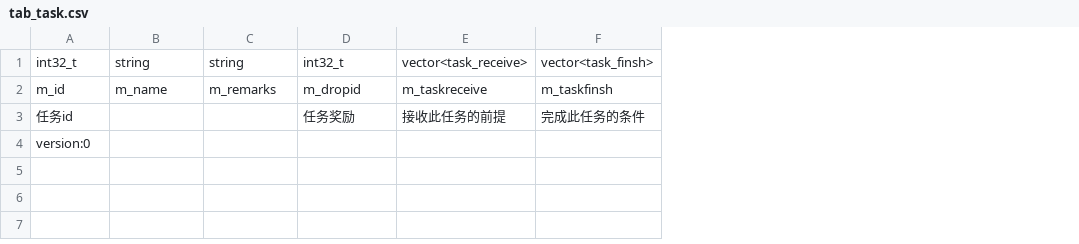
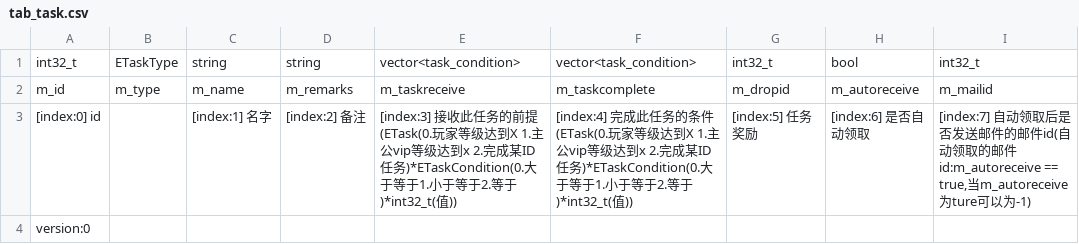
Before and after one commit to NingLeixueR/ngl_server, a CSV file: bin/csv/tab_task.csv, drawn as a sheet; removed rows and columns are numbered as before the commit, all else as after; the diff names each change by its address in the sheet, - before the commit and + after, or states it on an @@ line.

Commit message:
为csv增加[index:%d]序号

```diff
--- a/bin/csv/tab_task.csv
+++ b/bin/csv/tab_task.csv
+column B, rows 1-2: ETaskType | m_type
+column E, rows 1-2: vector<task_condition> | m_taskreceive
+column F, rows 1-2: vector<task_condition> | m_taskcomplete
-column E, rows 1-2: vector<task_receive> | m_taskreceive
-column F, rows 1-2: vector<task_finsh> | m_taskfinsh
+column H, rows 1-2: bool | m_autoreceive
+column I, rows 1-2: int32_t | m_mailid
-row 3: 任务id |  |  | 任务奖励 | 接收此任务的前提 | 完成此任务的条件
+row 3: [index:0] id |  | [index:1] 名字 | [index:2] 备注 | [index:3] 接收此任务的前提(ETask(0.玩家等级达到X 1.主公vip等级达到x 2.完成某ID任务)*ETaskCondition(0.大于等于1.小于等于2.等于)*int32_t(值)) | [index:4] 完成此任务的条件(ETask(0.玩家等级达到X 1.主公vip等级达到x 2.完成某ID任务)*ETaskCondition(0.大于等于1.小于等于2.等于)*int32_t(值)) | [index:5] 任务奖励 | [index:6] 是否自动领取 | [index:7] 自动领取后是否发送邮件的邮件id(自动领取的邮件id:m_autoreceive == true,当m_autoreceive为ture可以为-1)
```
Also changed, not shown: bin/csv/tab_item.csv, bin/csv/tab_map.csv, 19 other files.
